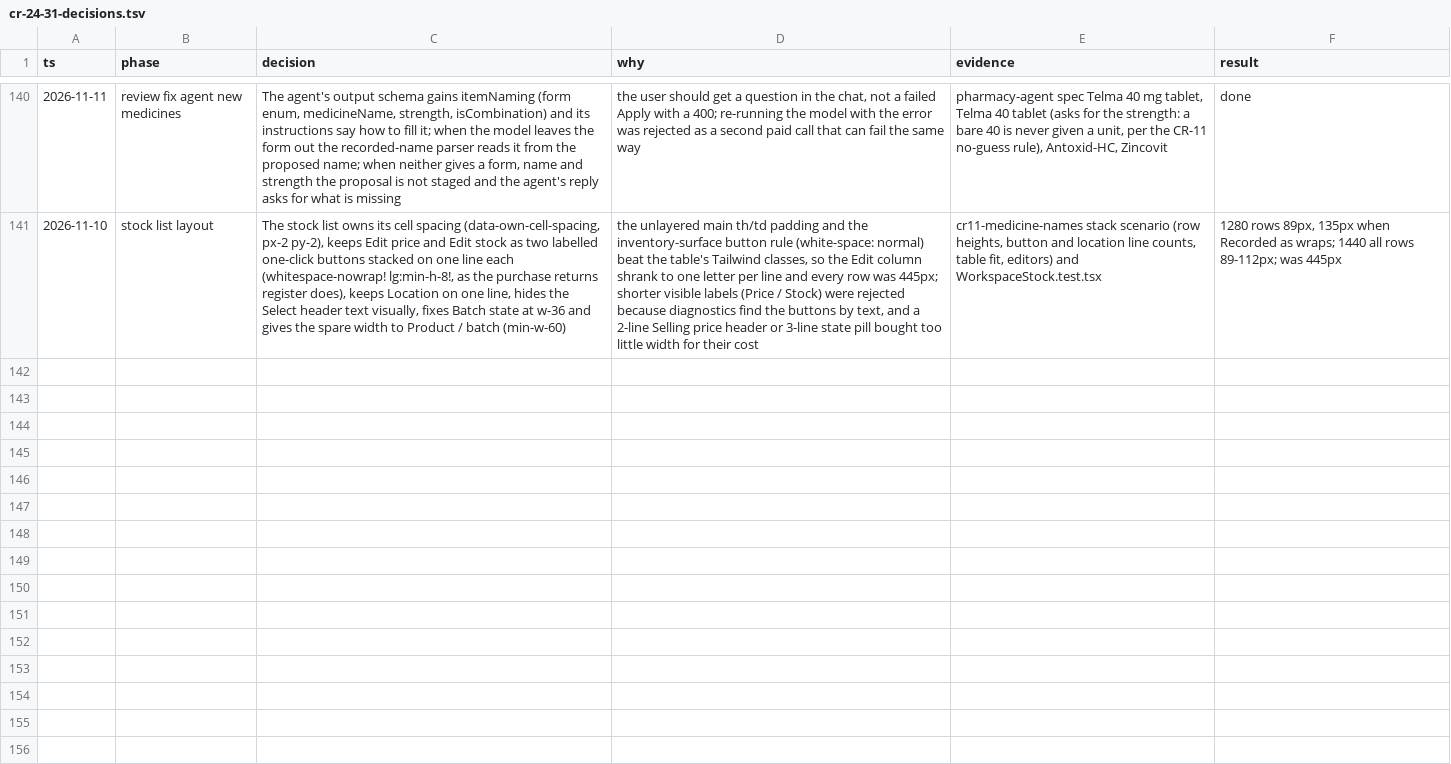
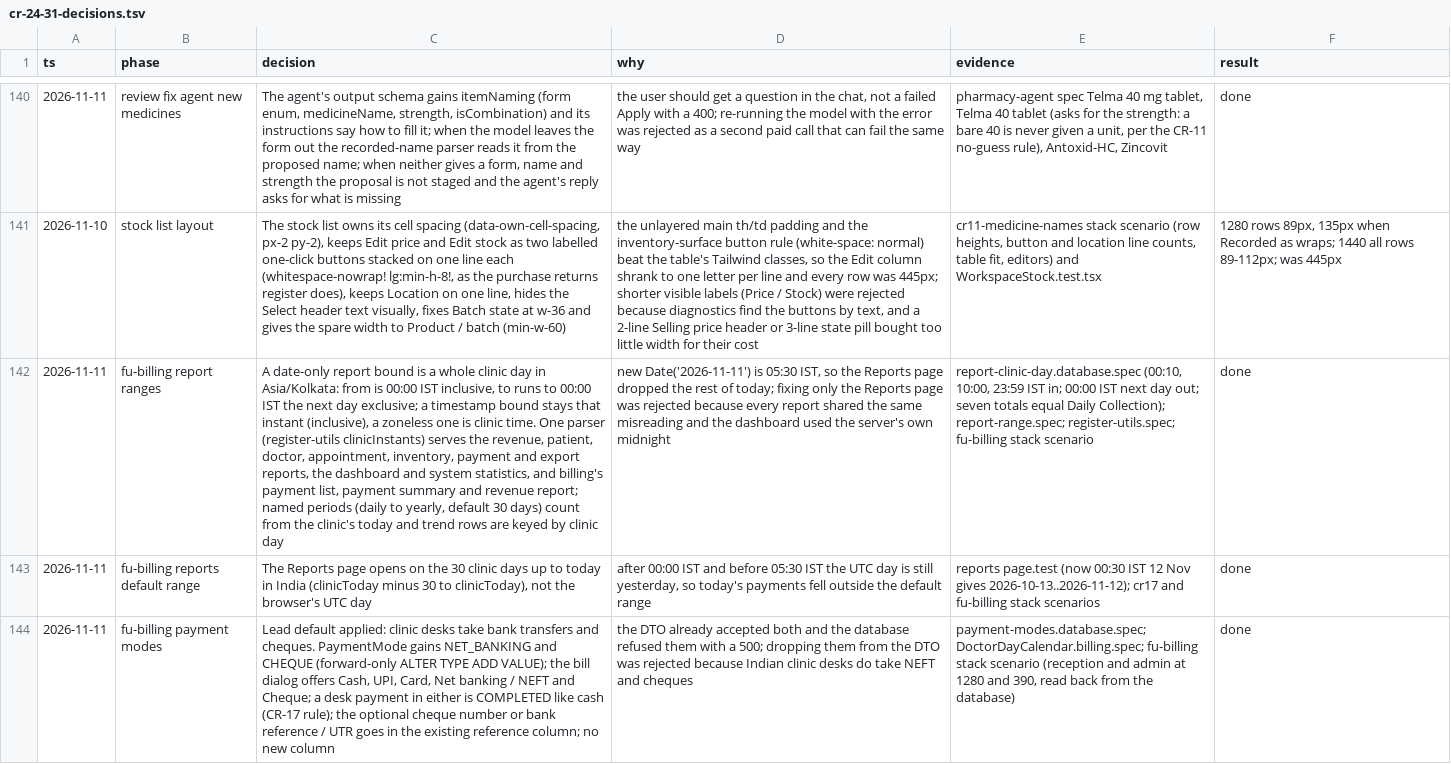
Before and after one commit to nareshshah139/Clinic_Management_System, a TSV file: docs/qa/cr-24-31-decisions.tsv, drawn as a sheet; only a part is shown, gaps mark what is left out; the diff covers the shown part only; the diff names each change by its address in the sheet, - before the commit and + after, or states it on an @@ line.

```diff
--- a/docs/qa/cr-24-31-decisions.tsv
+++ b/docs/qa/cr-24-31-decisions.tsv
+row 142: 2026-11-11 | fu-billing report ranges | A date-only report bound is a whole clinic day in Asia/Kolkata: from is 00:00 IST inclusive, to runs to 00:00 IST the next day exclusive; a timestamp bound stays that instant (inclusive), a zoneless one is clinic time. One parser (register-utils clinicInstants) serves the revenue, patient, doctor, appointment, inventory, payment and export reports, the dashboard and system statistics, and billing's payment list, payment summary and revenue report; named periods (daily to yearly, default 30 days) count from the clinic's today and trend rows are keyed by clinic day | new Date('2026-11-11') is 05:30 IST, so the Reports page dropped the rest of today; fixing only the Reports page was rejected because every report shared the same misreading and the dashboard used the server's own midnight | report-clinic-day.database.spec (00:10, 10:00, 23:59 IST in; 00:00 IST next day out; seven totals equal Daily Collection); report-range.spec; register-utils.spec; fu-billing stack scenario | done
+row 143: 2026-11-11 | fu-billing reports default range | The Reports page opens on the 30 clinic days up to today in India (clinicToday minus 30 to clinicToday), not the browser's UTC day | after 00:00 IST and before 05:30 IST the UTC day is still yesterday, so today's payments fell outside the default range | reports page.test (now 00:30 IST 12 Nov gives 2026-10-13..2026-11-12); cr17 and fu-billing stack scenarios | done
+row 144: 2026-11-11 | fu-billing payment modes | Lead default applied: clinic desks take bank transfers and cheques. PaymentMode gains NET_BANKING and CHEQUE (forward-only ALTER TYPE ADD VALUE); the bill dialog offers Cash, UPI, Card, Net banking / NEFT and Cheque; a desk payment in either is COMPLETED like cash (CR-17 rule); the optional cheque number or bank reference / UTR goes in the existing reference column; no new column | the DTO already accepted both and the database refused them with a 500; dropping them from the DTO was rejected because Indian clinic desks do take NEFT and cheques | payment-modes.database.spec; DoctorDayCalendar.billing.spec; fu-billing stack scenario (reception and admin at 1280 and 390, read back from the database) | done
```
Also changed, not shown: 2 added rows elsewhere in this file.
